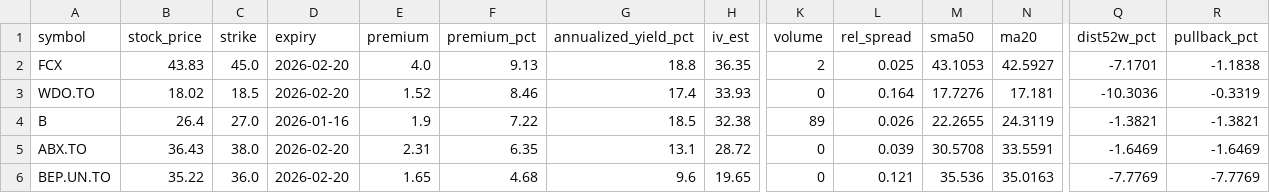
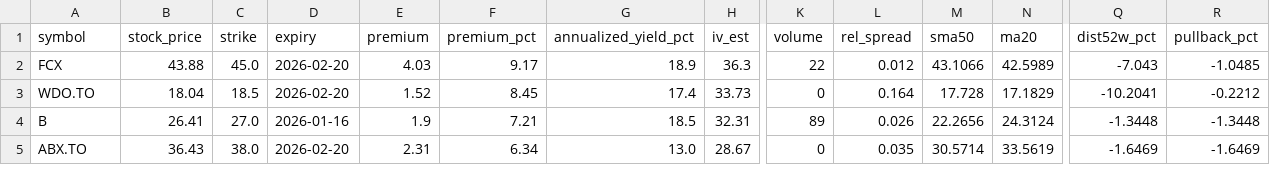
Before and after one commit to mingchen112001-crypto/csv-dashboard, a CSV file: data/best_option.csv, drawn as a sheet; only a part is shown, gaps mark what is left out; removed rows and columns are numbered as before the commit, all else as after; rows hold the shown columns only; the diff covers the shown part only; the diff names each change by its address in the sheet, - before the commit and + after, or states it on an @@ line.

```diff
--- a/data/best_option.csv
+++ b/data/best_option.csv
-B2 (stock_price): 43.83
+B2 (stock_price): 43.88
-E2 (premium): 4.0
+E2 (premium): 4.03
-F2 (premium_pct): 9.13
+F2 (premium_pct): 9.17
-G2 (annualized_yield_pct): 18.8
+G2 (annualized_yield_pct): 18.9
-H2 (iv_est): 36.35
+H2 (iv_est): 36.3
-K2 (volume): 2
+K2 (volume): 22
-L2 (rel_spread): 0.025
+L2 (rel_spread): 0.012
-M2 (sma50): 43.1053
+M2 (sma50): 43.1066
-N2 (ma20): 42.5927
+N2 (ma20): 42.5989
-Q2 (dist52w_pct): -7.1701
+Q2 (dist52w_pct): -7.043
-R2 (pullback_pct): -1.1838
+R2 (pullback_pct): -1.0485
-B3 (stock_price): 18.02
+B3 (stock_price): 18.04
-F3 (premium_pct): 8.46
+F3 (premium_pct): 8.45
-H3 (iv_est): 33.93
+H3 (iv_est): 33.73
-M3 (sma50): 17.7276
+M3 (sma50): 17.728
-N3 (ma20): 17.181
+N3 (ma20): 17.1829
-Q3 (dist52w_pct): -10.3036
+Q3 (dist52w_pct): -10.2041
-R3 (pullback_pct): -0.3319
+R3 (pullback_pct): -0.2212
-B4 (stock_price): 26.4
+B4 (stock_price): 26.41
-F4 (premium_pct): 7.22
+F4 (premium_pct): 7.21
-H4 (iv_est): 32.38
+H4 (iv_est): 32.31
-M4 (sma50): 22.2655
+M4 (sma50): 22.2656
-N4 (ma20): 24.3119
+N4 (ma20): 24.3124
-Q4 (dist52w_pct): -1.3821
+Q4 (dist52w_pct): -1.3448
-R4 (pullback_pct): -1.3821
+R4 (pullback_pct): -1.3448
-F5 (premium_pct): 6.35
+F5 (premium_pct): 6.34
-G5 (annualized_yield_pct): 13.1
+G5 (annualized_yield_pct): 13.0
-H5 (iv_est): 28.72
+H5 (iv_est): 28.67
-L5 (rel_spread): 0.039
+L5 (rel_spread): 0.035
-M5 (sma50): 30.5708
+M5 (sma50): 30.5714
-N5 (ma20): 33.5591
+N5 (ma20): 33.5619
-row 6: BEP.UN.TO | 35.22 | 36.0 | 2026-02-20 | 1.65 | 4.68 | 9.6 | 19.65 | 0 | 0.121 | 35.536 | 35.0163 | -7.7769 | -7.7769
```
Also changed, not shown: 1 added row and 9 edited cells elsewhere in this file, data/best_put.csv.
